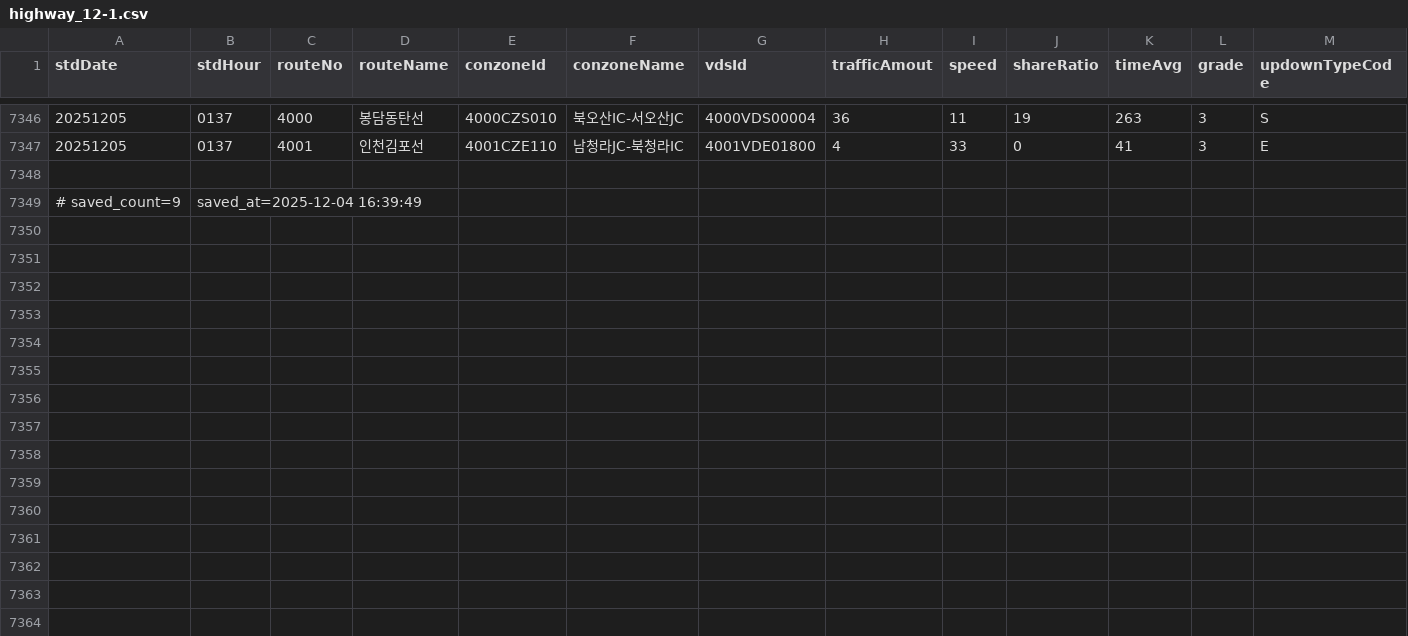
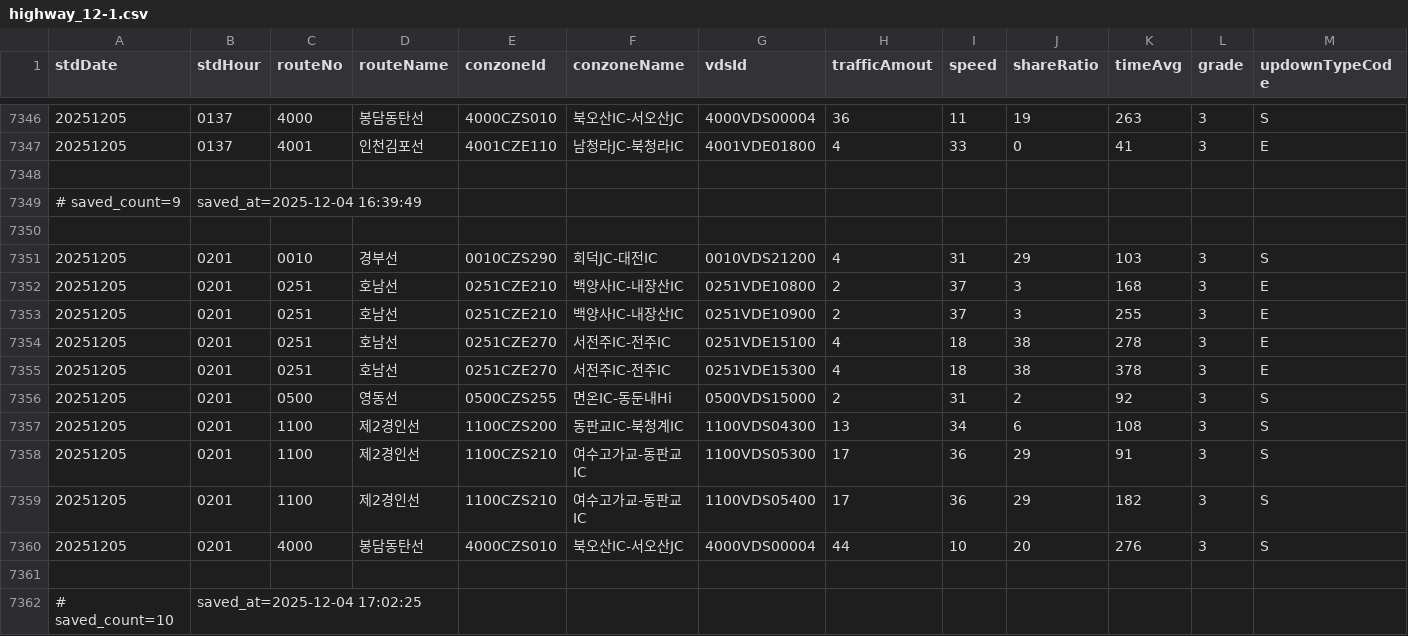
Before and after one commit to otter2023/FlowTrack, a CSV file: highway_12-1.csv, drawn as a sheet; only a part is shown, gaps mark what is left out; the diff names each change by its address in the sheet, - before the commit and + after, or states it on an @@ line.

```diff
--- a/highway_12-1.csv
+++ b/highway_12-1.csv
+row 7350: (empty)
+row 7351: 20251205 | 0201 | 0010 | 경부선 | 0010CZS290 | 회덕JC-대전IC | 0010VDS21200 | 4 | 31 | 29 | 103 | 3 | S
+row 7352: 20251205 | 0201 | 0251 | 호남선 | 0251CZE210 | 백양사IC-내장산IC | 0251VDE10800 | 2 | 37 | 3 | 168 | 3 | E
+row 7353: 20251205 | 0201 | 0251 | 호남선 | 0251CZE210 | 백양사IC-내장산IC | 0251VDE10900 | 2 | 37 | 3 | 255 | 3 | E
+row 7354: 20251205 | 0201 | 0251 | 호남선 | 0251CZE270 | 서전주IC-전주IC | 0251VDE15100 | 4 | 18 | 38 | 278 | 3 | E
+row 7355: 20251205 | 0201 | 0251 | 호남선 | 0251CZE270 | 서전주IC-전주IC | 0251VDE15300 | 4 | 18 | 38 | 378 | 3 | E
+row 7356: 20251205 | 0201 | 0500 | 영동선 | 0500CZS255 | 면온IC-동둔내Hi | 0500VDS15000 | 2 | 31 | 2 | 92 | 3 | S
+row 7357: 20251205 | 0201 | 1100 | 제2경인선 | 1100CZS200 | 동판교IC-북청계IC | 1100VDS04300 | 13 | 34 | 6 | 108 | 3 | S
+row 7358: 20251205 | 0201 | 1100 | 제2경인선 | 1100CZS210 | 여수고가교-동판교IC | 1100VDS05300 | 17 | 36 | 29 | 91 | 3 | S
+row 7359: 20251205 | 0201 | 1100 | 제2경인선 | 1100CZS210 | 여수고가교-동판교IC | 1100VDS05400 | 17 | 36 | 29 | 182 | 3 | S
+row 7360: 20251205 | 0201 | 4000 | 봉담동탄선 | 4000CZS010 | 북오산IC-서오산JC | 4000VDS00004 | 44 | 10 | 20 | 276 | 3 | S
+row 7361: (empty)
+row 7362: # saved_count=10 | saved_at=2025-12-04 17:02:25
```
